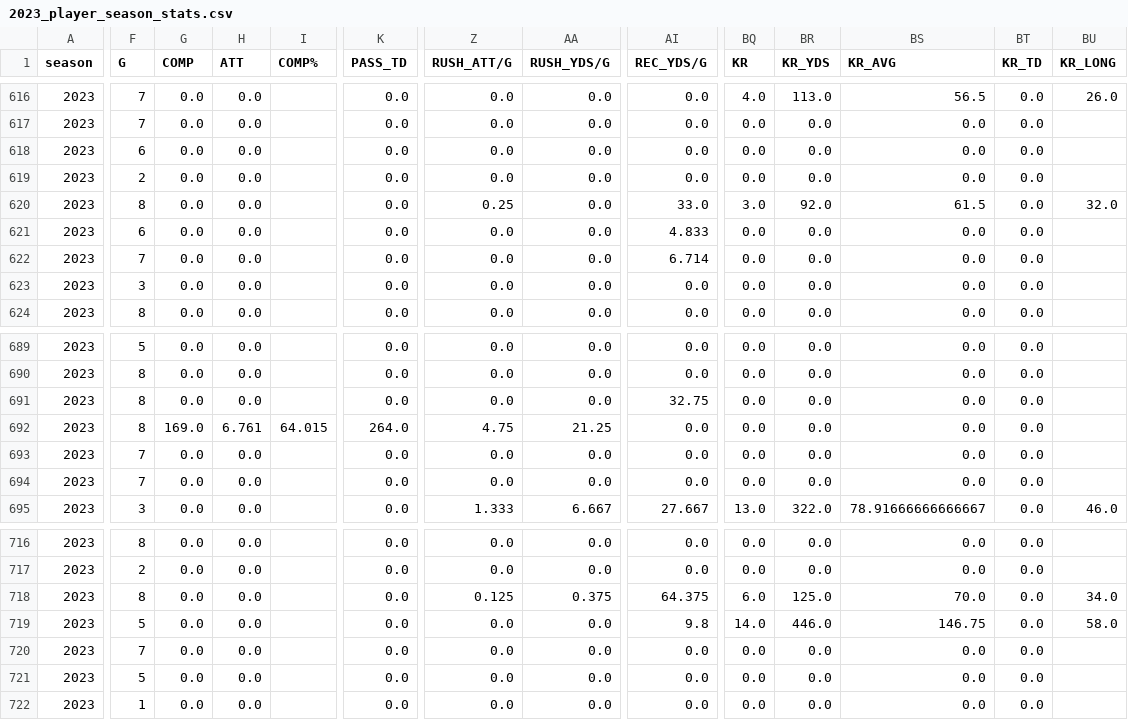
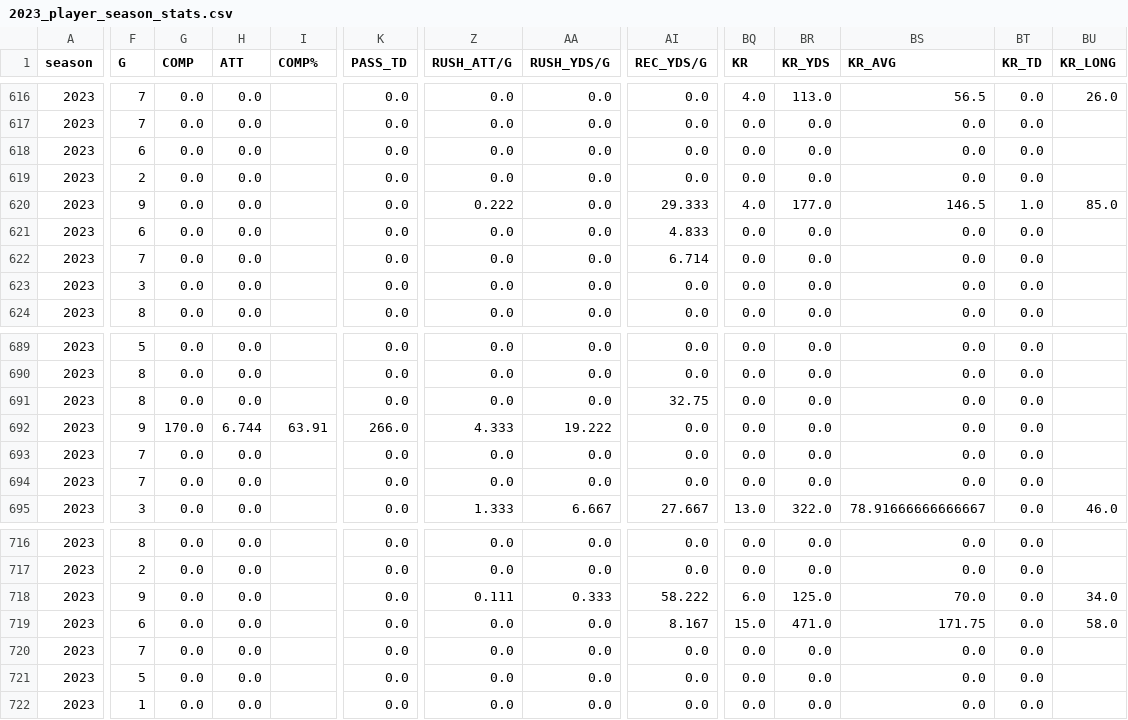
Before and after one commit to armstjc/usfl-2022-data-repository, a CSV file: player_stats/season_stats/csv/2023_player_season_stats.csv, drawn as a sheet; only a part is shown, gaps mark what is left out; the diff covers the shown part only; the diff names each change by its address in the sheet, - before the commit and + after, or states it on an @@ line.

```diff
--- a/player_stats/season_stats/csv/2023_player_season_stats.csv
+++ b/player_stats/season_stats/csv/2023_player_season_stats.csv
-F620 (G): 8
+F620 (G): 9
-Z620 (RUSH_ATT/G): 0.25
+Z620 (RUSH_ATT/G): 0.222
-AI620 (REC_YDS/G): 33.0
+AI620 (REC_YDS/G): 29.333
-BQ620 (KR): 3.0
+BQ620 (KR): 4.0
-BR620 (KR_YDS): 92.0
+BR620 (KR_YDS): 177.0
-BS620 (KR_AVG): 61.5
+BS620 (KR_AVG): 146.5
-BT620 (KR_TD): 0.0
+BT620 (KR_TD): 1.0
-BU620 (KR_LONG): 32.0
+BU620 (KR_LONG): 85.0
-F692 (G): 8
+F692 (G): 9
-G692 (COMP): 169.0
+G692 (COMP): 170.0
-H692 (ATT): 6.761
+H692 (ATT): 6.744
-I692 (COMP%): 64.015
+I692 (COMP%): 63.91
-K692 (PASS_TD): 264.0
+K692 (PASS_TD): 266.0
-Z692 (RUSH_ATT/G): 4.75
+Z692 (RUSH_ATT/G): 4.333
-AA692 (RUSH_YDS/G): 21.25
+AA692 (RUSH_YDS/G): 19.222
-F718 (G): 8
+F718 (G): 9
-Z718 (RUSH_ATT/G): 0.125
+Z718 (RUSH_ATT/G): 0.111
-AA718 (RUSH_YDS/G): 0.375
+AA718 (RUSH_YDS/G): 0.333
-AI718 (REC_YDS/G): 64.375
+AI718 (REC_YDS/G): 58.222
-F719 (G): 5
+F719 (G): 6
-AI719 (REC_YDS/G): 9.8
+AI719 (REC_YDS/G): 8.167
-BQ719 (KR): 14.0
+BQ719 (KR): 15.0
-BR719 (KR_YDS): 446.0
+BR719 (KR_YDS): 471.0
-BS719 (KR_AVG): 146.75
+BS719 (KR_AVG): 171.75
```
Also changed, not shown: 34 edited cells elsewhere in this file, 38 other files.
